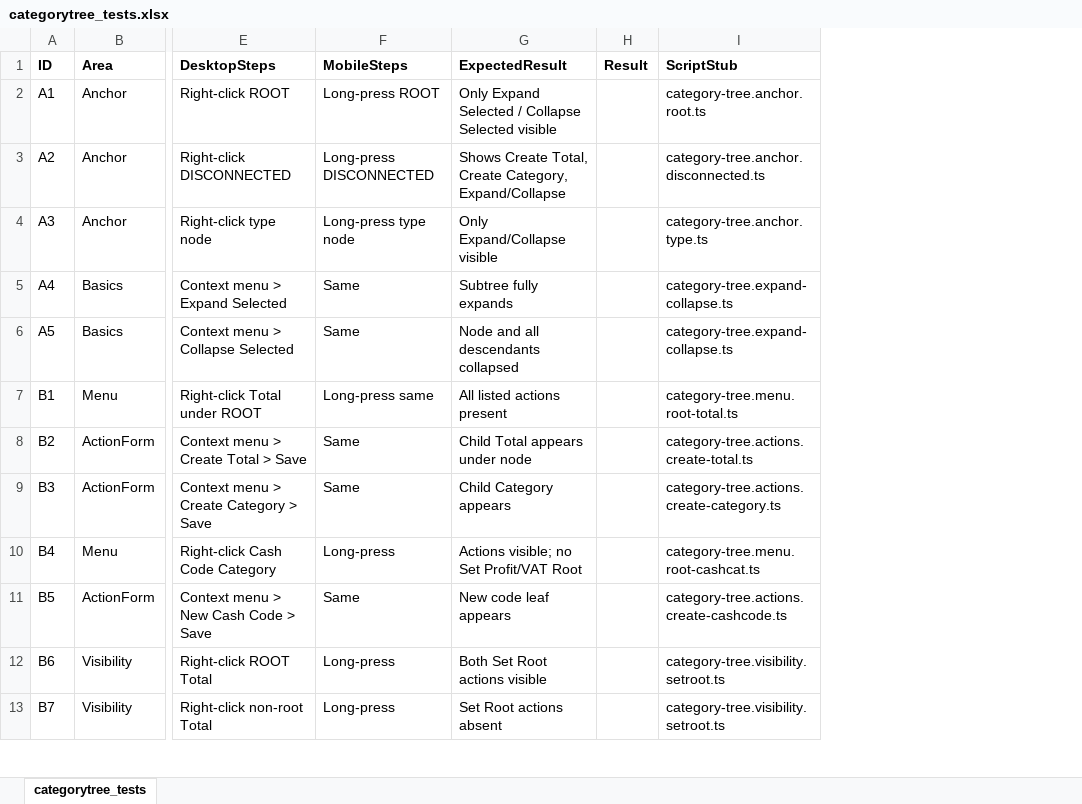
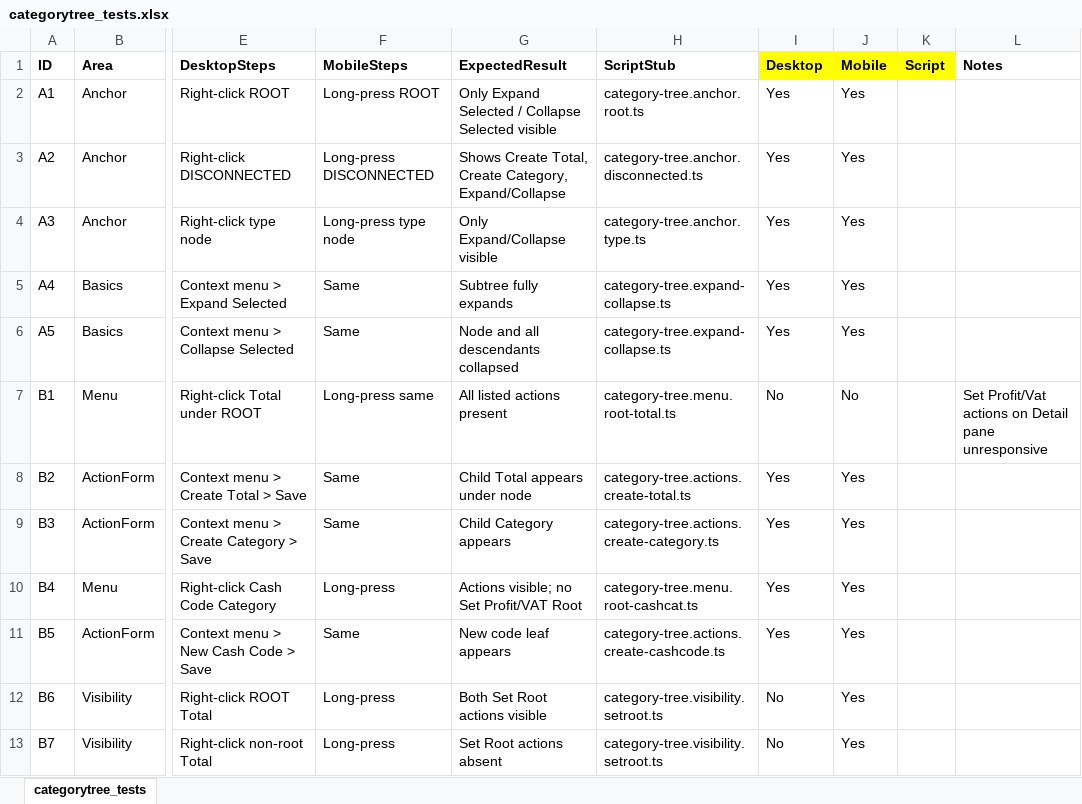
Before and after one commit to TradeControl/tradecontrol.web, an Excel workbook: docs/categorytree_tests.xlsx, sheet categorytree_tests, drawn as a sheet; only a part is shown, gaps mark what is left out; values as stored, in another font and other column widths than the file's, no borders; conditional formats not drawn; removed rows and columns are numbered as before the commit, all else as after; the diff names each change by its address in the sheet, - before the commit and + after, or states it on an @@ line.

```diff
--- a/docs/categorytree_tests.xlsx (sheet categorytree_tests)
+++ b/docs/categorytree_tests.xlsx (sheet categorytree_tests)
-column H (Result), empty
+column I (Desktop), rows 2-13: Yes | Yes | Yes | Yes | Yes | No | Yes | Yes | Yes | Yes | No | No
+column J (Mobile), rows 2-13: Yes | Yes | Yes | Yes | Yes | No | Yes | Yes | Yes | Yes | Yes | Yes
+column K (Script), empty
+column L (Notes), row 7: Set Profit/Vat actions on Detail pane unresponsive
```
Also changed, not shown: 15 other files.
